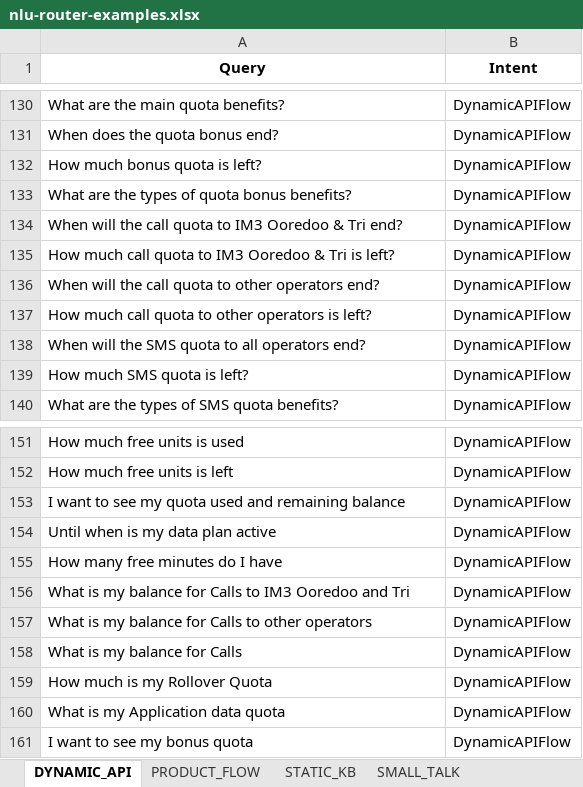
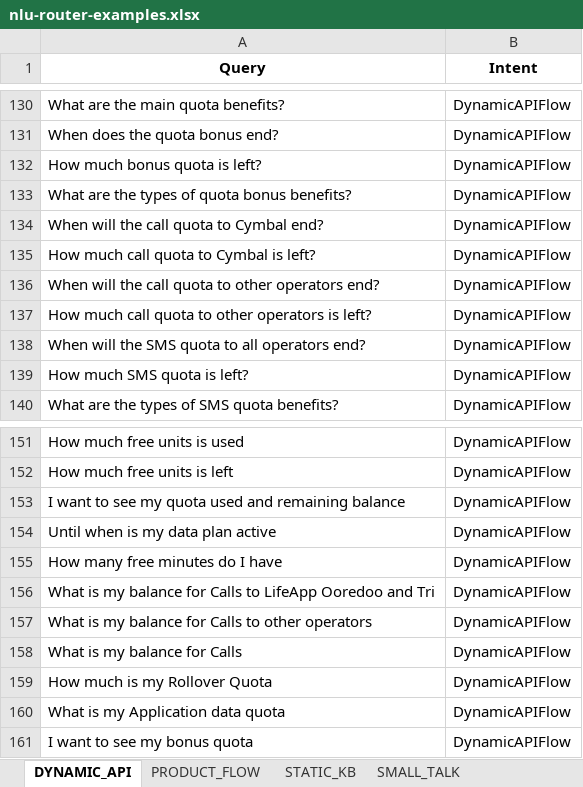
Before and after one commit to vamsiramakrishnan/vertexai-rag-conversation, an Excel workbook: projects/cymbal-kdb/src/raw_input/nlu-router-examples.xlsx, sheet DYNAMIC_API, drawn as a sheet; only a part is shown, gaps mark what is left out; values as stored, in another font and other column widths than the file's, no borders; the diff names each change by its address in the sheet, - before the commit and + after, or states it on an @@ line.

Commit message:
Updated for Cymbal

```diff
--- a/projects/cymbal-kdb/src/raw_input/nlu-router-examples.xlsx (sheet DYNAMIC_API)
+++ b/projects/cymbal-kdb/src/raw_input/nlu-router-examples.xlsx (sheet DYNAMIC_API)
-A134 (Query): When will the call quota to IM3 Ooredoo & Tri end?
+A134 (Query): When will the call quota to Cymbal end?
-A135 (Query): How much call quota to IM3 Ooredoo & Tri is left?
+A135 (Query): How much call quota to Cymbal is left?
-A156 (Query): …Calls to IM3 Ooredoo and…
+A156 (Query): …Calls to LifeApp Ooredoo and…
```
Also changed, not shown: sheet STATIC_KB, sheet PRODUCT_FLOW, projects/cymbal-kdb/src/raw_input/nlu-router-examples-dynamic.xlsx, 20 other files.
